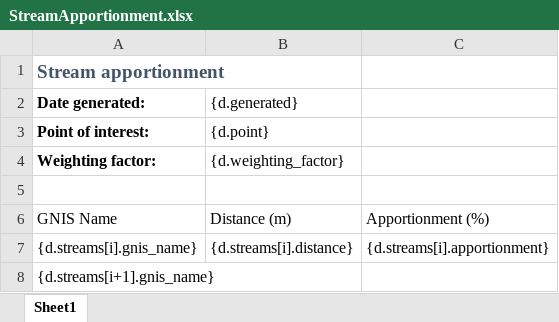
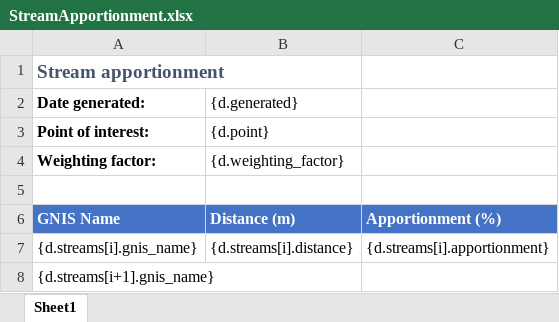
Before and after one commit to bcgov/WALLY, an Excel workbook: backend/api/v1/streams/templates/StreamApportionment.xlsx, sheet Sheet1, drawn as a sheet; values as stored, in another font and other column widths than the file's, no borders; table styles not drawn; the diff names each change by its address in the sheet, - before the commit and + after, or states it on an @@ line.

Commit message:
better table formatting

```diff
--- a/backend/api/v1/streams/templates/StreamApportionment.xlsx (sheet Sheet1)
+++ b/backend/api/v1/streams/templates/StreamApportionment.xlsx (sheet Sheet1)
@@ A6:C6 fill: none → #4472C4, bold: off → on, text colour: black → #FFFFFF @@
```
